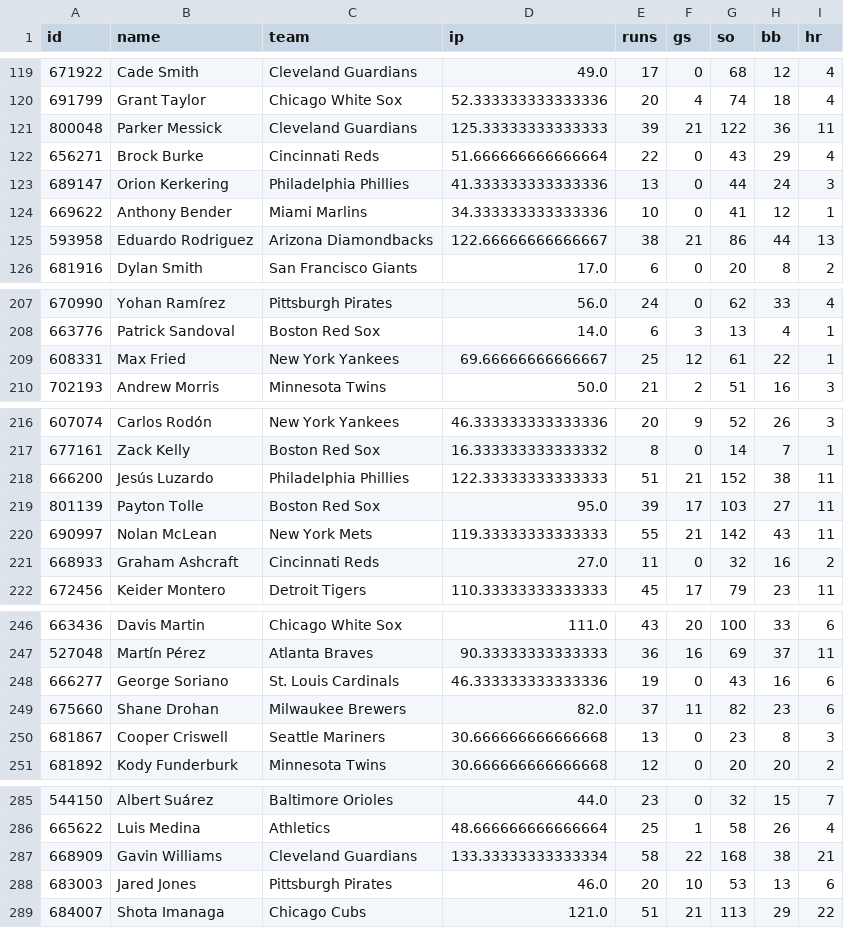
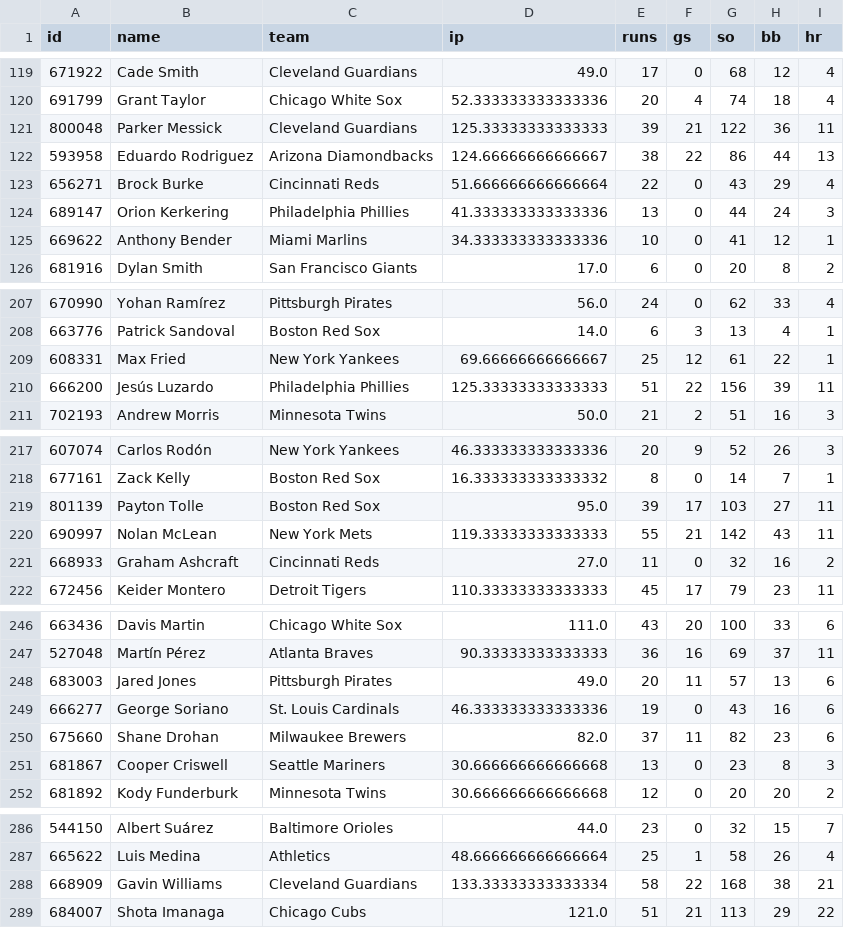
Before and after one commit to c49037027-svg/football, a CSV file: data/mlb_pitchers.csv, drawn as a sheet; only a part is shown, gaps mark what is left out; removed rows and columns are numbered as before the commit, all else as after; the diff covers the shown part only; the diff names each change by its address in the sheet, - before the commit and + after, or states it on an @@ line.

```diff
--- a/data/mlb_pitchers.csv
+++ b/data/mlb_pitchers.csv
+row 122: 593958 | Eduardo Rodriguez | Arizona Diamondbacks | 124.66666666666667 | 38 | 22 | 86 | 44 | 13
-row 125: 593958 | Eduardo Rodriguez | Arizona Diamondbacks | 122.66666666666667 | 38 | 21 | 86 | 44 | 13
+row 210: 666200 | Jesús Luzardo | Philadelphia Phillies | 125.33333333333333 | 51 | 22 | 156 | 39 | 11
-row 218: 666200 | Jesús Luzardo | Philadelphia Phillies | 122.33333333333333 | 51 | 21 | 152 | 38 | 11
+row 248: 683003 | Jared Jones | Pittsburgh Pirates | 49.0 | 20 | 11 | 57 | 13 | 6
-row 288: 683003 | Jared Jones | Pittsburgh Pirates | 46.0 | 20 | 10 | 53 | 13 | 6
```
Also changed, not shown: 1 added row, 1 removed row and 1 moved row elsewhere in this file, data/mlb_bets.csv, data/mlb_model_bets.csv, 1 other file.
